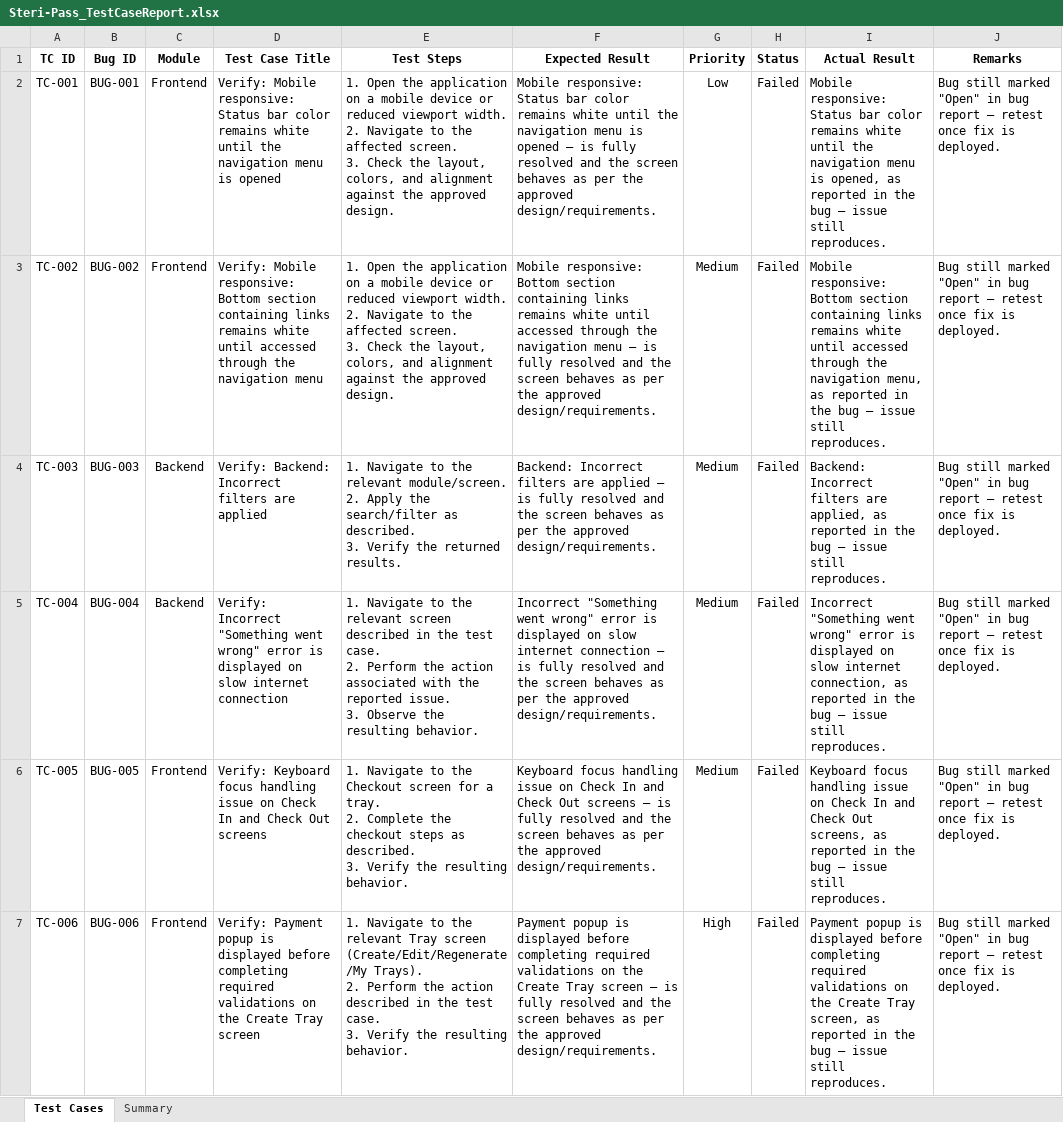
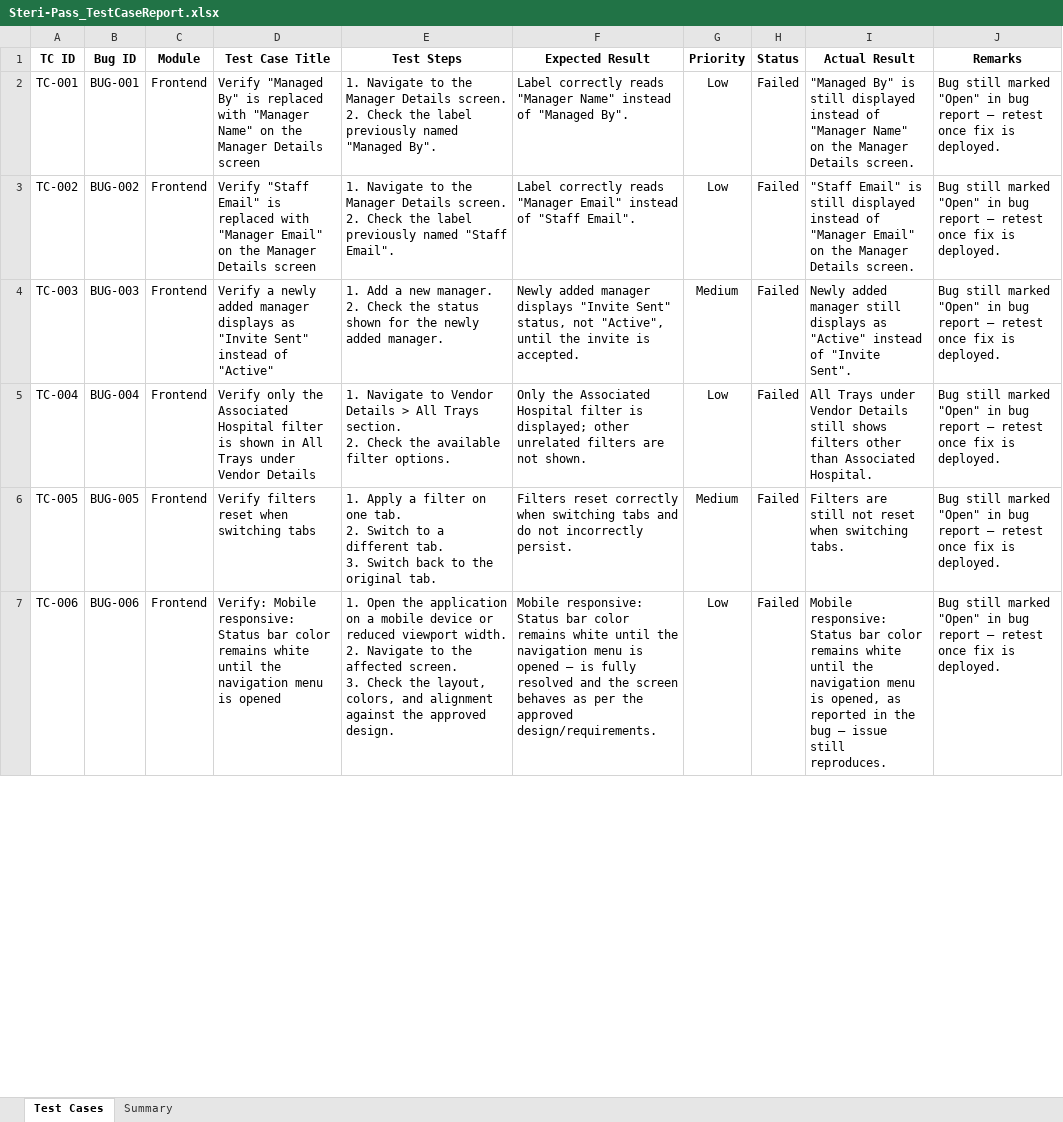
Before and after one commit to rahinanawab/Steri-Pass, an Excel workbook: Steri-Pass_TestCaseReport.xlsx, sheet Test Cases, drawn as a sheet; only a part is shown; values as stored, in another font and other column widths than the file's, no borders; charts and pictures and table styles not drawn; ↵ is a line break in a cell; the diff covers the shown part only; the diff names each change by its address in the sheet, - before the commit and + after, or states it on an @@ line.

```diff
--- a/Steri-Pass_TestCaseReport.xlsx (sheet Test Cases)
+++ b/Steri-Pass_TestCaseReport.xlsx (sheet Test Cases)
-D2 (Test Case Title): Verify: Mobile responsive: Status bar color remains white until the navigation menu is opened
+D2 (Test Case Title): Verify "Managed By" is replaced with "Manager Name" on the Manager Details screen
-E2 (Test Steps): 1. Open the application on a mobile device or reduced viewport width. ↵ 2. Navigate to the affected screen. ↵ 3. Check the layout, colors, and alignment against the approved design.
+E2 (Test Steps): 1. Navigate to the Manager Details screen. ↵ 2. Check the label previously named "Managed By".
-F2 (Expected Result): Mobile responsive: Status bar color remains white until the navigation menu is opened — is fully resolved and the screen behaves as per the approved design/requirements.
+F2 (Expected Result): Label correctly reads "Manager Name" instead of "Managed By".
-I2 (Actual Result): Mobile responsive: Status bar color remains white until the navigation menu is opened, as reported in the bug — issue still reproduces.
+I2 (Actual Result): "Managed By" is still displayed instead of "Manager Name" on the Manager Details screen.
-D3 (Test Case Title): Verify: Mobile responsive: Bottom section containing links remains white until accessed through the navigation menu
+D3 (Test Case Title): Verify "Staff Email" is replaced with "Manager Email" on the Manager Details screen
-E3 (Test Steps): 1. Open the application on a mobile device or reduced viewport width. ↵ 2. Navigate to the affected screen. ↵ 3. Check the layout, colors, and alignment against the approved design.
+E3 (Test Steps): 1. Navigate to the Manager Details screen. ↵ 2. Check the label previously named "Staff Email".
-F3 (Expected Result): Mobile responsive: Bottom section containing links remains white until accessed through the navigation menu — is fully resolved and the screen behaves as per the approved design/requirements.
+F3 (Expected Result): Label correctly reads "Manager Email" instead of "Staff Email".
-G3 (Priority): Medium
+G3 (Priority): Low
-I3 (Actual Result): Mobile responsive: Bottom section containing links remains white until accessed through the navigation menu, as reported in the bug — issue still reproduces.
+I3 (Actual Result): "Staff Email" is still displayed instead of "Manager Email" on the Manager Details screen.
-C4:C5 (Module): Backend
+C4:C5 (Module): Frontend
-D4 (Test Case Title): Verify: Backend: Incorrect filters are applied
+D4 (Test Case Title): Verify a newly added manager displays as "Invite Sent" instead of "Active"
-E4 (Test Steps): 1. Navigate to the relevant module/screen. ↵ 2. Apply the search/filter as described. ↵ 3. Verify the returned results.
+E4 (Test Steps): 1. Add a new manager. ↵ 2. Check the status shown for the newly added manager.
-F4 (Expected Result): Backend: Incorrect filters are applied — is fully resolved and the screen behaves as per the approved design/requirements.
+F4 (Expected Result): Newly added manager displays "Invite Sent" status, not "Active", until the invite is accepted.
-I4 (Actual Result): Backend: Incorrect filters are applied, as reported in the bug — issue still reproduces.
+I4 (Actual Result): Newly added manager still displays as "Active" instead of "Invite Sent".
-D5 (Test Case Title): Verify: Incorrect "Something went wrong" error is displayed on slow internet connection
+D5 (Test Case Title): Verify only the Associated Hospital filter is shown in All Trays under Vendor Details
-E5 (Test Steps): …Navigate to the relevant screen described in the test case. ↵ 2. Perform the action associated with the reported issue. ↵ 3. Observe the resulting behavior.
+E5 (Test Steps): …Navigate to Vendor Details > All Trays section. ↵ 2. Check the available filter options.
-F5 (Expected Result): Incorrect "Something went wrong" error is displayed on slow internet connection — is fully resolved and the screen behaves as per the approved design/requirements.
+F5 (Expected Result): Only the Associated Hospital filter is displayed; other unrelated filters are not shown.
-G5 (Priority): Medium
+G5 (Priority): Low
-I5 (Actual Result): Incorrect "Something went wrong" error is displayed on slow internet connection, as reported in the bug — issue still reproduces.
+I5 (Actual Result): All Trays under Vendor Details still shows filters other than Associated Hospital.
-D6 (Test Case Title): Verify: Keyboard focus handling issue on Check In and Check Out screens
+D6 (Test Case Title): Verify filters reset when switching tabs
-E6 (Test Steps): 1. Navigate to the Checkout screen for a tray. ↵ 2. Complete the checkout steps as described. ↵ 3. Verify the resulting behavior.
+E6 (Test Steps): 1. Apply a filter on one tab. ↵ 2. Switch to a different tab. ↵ 3. Switch back to the original tab.
-F6 (Expected Result): Keyboard focus handling issue on Check In and Check Out screens — is fully resolved and the screen behaves as per the approved design/requirements.
+F6 (Expected Result): Filters reset correctly when switching tabs and do not incorrectly persist.
-I6 (Actual Result): Keyboard focus handling issue on Check In and Check Out screens, as reported in the bug — issue still reproduces.
+I6 (Actual Result): Filters are still not reset when switching tabs.
-D7 (Test Case Title): Verify: Payment popup is displayed before completing required validations on the Create Tray screen
+D7 (Test Case Title): Verify: Mobile responsive: Status bar color remains white until the navigation menu is opened
-E7 (Test Steps): 1. Navigate to the relevant Tray screen (Create/Edit/Regenerate/My Trays). ↵ 2. Perform the action described in the test case. ↵ 3. Verify the resulting behavior.
+E7 (Test Steps): 1. Open the application on a mobile device or reduced viewport width. ↵ 2. Navigate to the affected screen. ↵ 3. Check the layout, colors, and alignment against the approved design.
-F7 (Expected Result): Payment popup is displayed before completing required validations on the Create Tray screen — is…
+F7 (Expected Result): Mobile responsive: Status bar color remains white until the navigation menu is opened — is…
-G7 (Priority): High
+G7 (Priority): Low
-I7 (Actual Result): Payment popup is displayed before completing required validations on the Create Tray screen, as reported…
+I7 (Actual Result): Mobile responsive: Status bar color remains white until the navigation menu is opened, as reported…
```
Also changed, not shown: 5 added rows and 800 edited cells elsewhere in this sheet, Steri-Pass_BugReport.xlsx.
